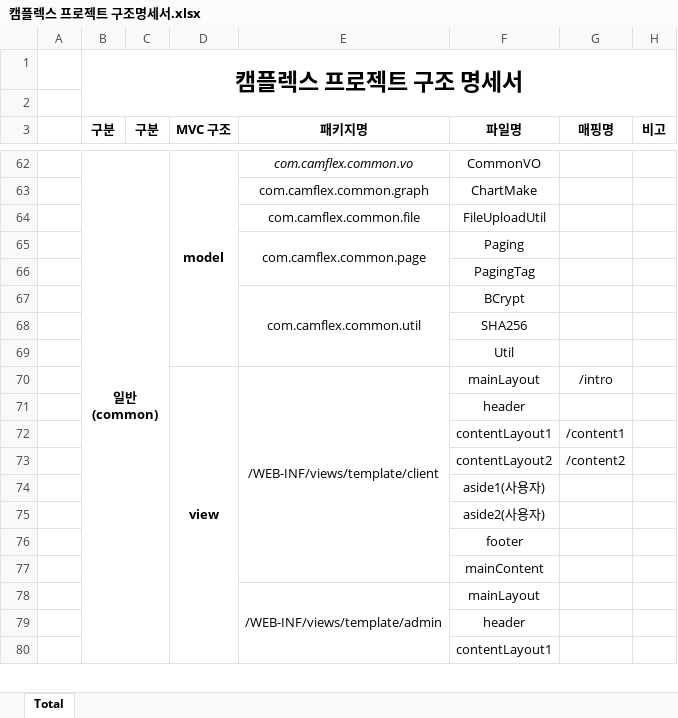
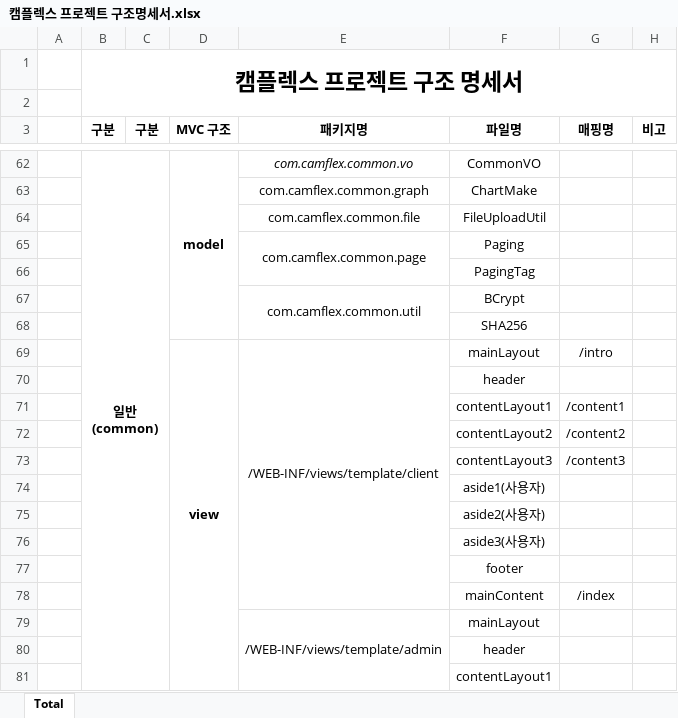
Before and after one commit to seoulsudal/CamFlexProject, an Excel workbook: 프로젝트 산출물/10. 구조명세서/캠플렉스 프로젝트 구조명세서.xlsx, sheet Total, drawn as a sheet; only a part is shown, gaps mark what is left out; values as stored, in another font and other column widths than the file's, no borders; removed rows and columns are numbered as before the commit, all else as after; the diff names each change by its address in the sheet, - before the commit and + after, or states it on an @@ line.

```diff
--- a/프로젝트 산출물/10. 구조명세서/캠플렉스 프로젝트 구조명세서.xlsx (sheet Total)
+++ b/프로젝트 산출물/10. 구조명세서/캠플렉스 프로젝트 구조명세서.xlsx (sheet Total)
-row 69:  |  |  |  |  | Util
+row 73:  |  |  |  |  | contentLayout3 | /content3
+row 76:  |  |  |  |  | aside3(사용자)
-G78 (매핑명): (empty)
+G78 (매핑명): /index
```
Also changed, not shown: 프로젝트 산출물/5. 테이블명세서/캠플렉스 테이블 명세서.xlsx, 32 other files.
